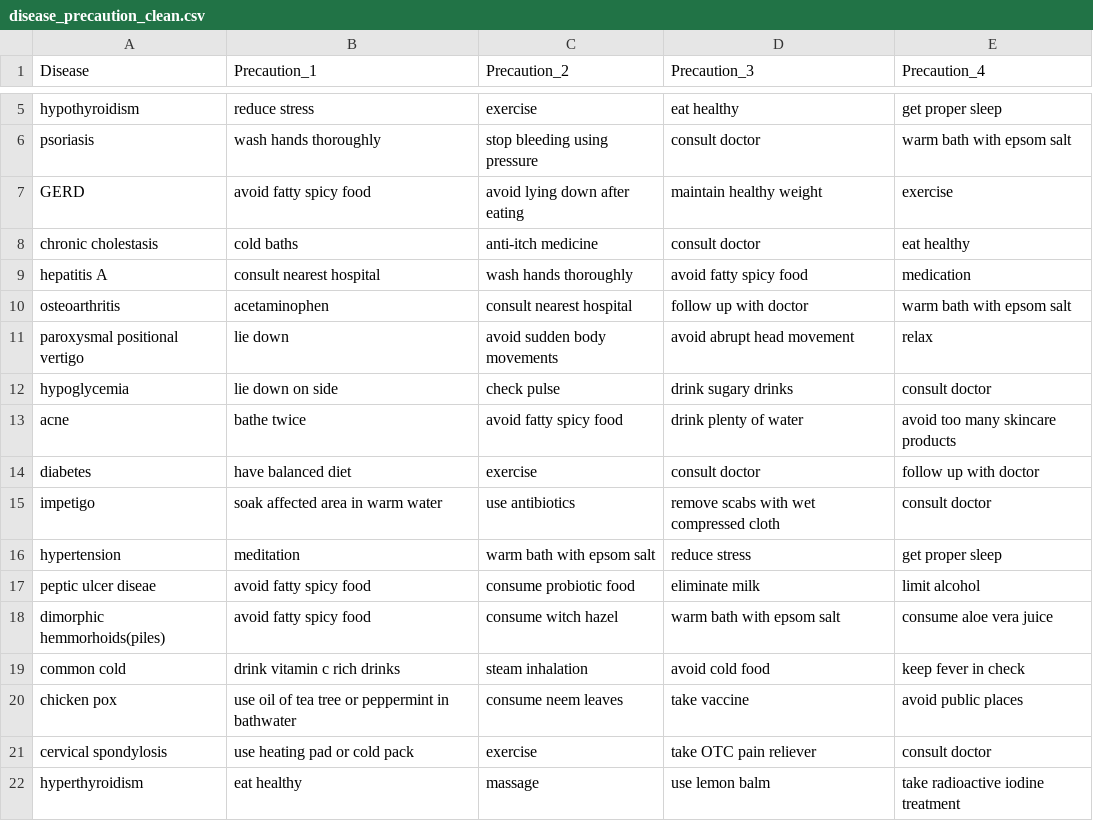
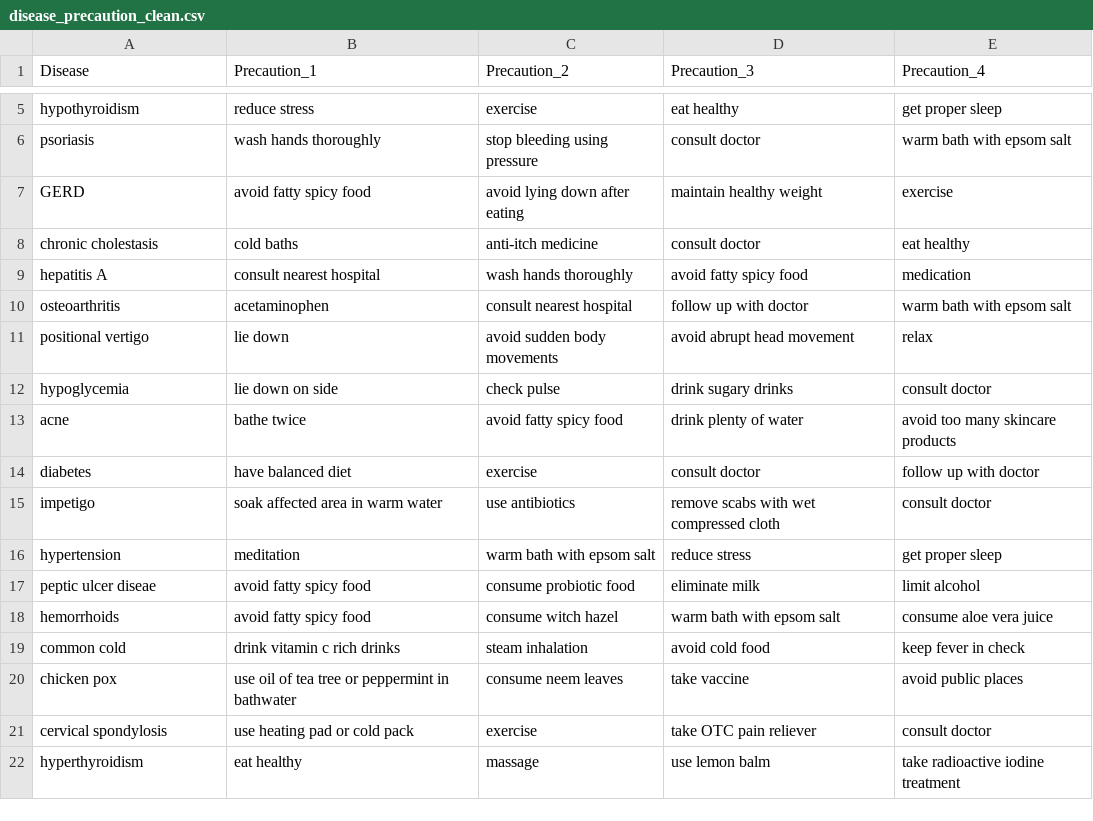
Before and after one commit to Ian-T-Dixon/Disease_Prediction, a CSV file: Data/Cleaned/disease_precaution_clean.csv, drawn as a sheet; only a part is shown, gaps mark what is left out.

```diff
--- a/Data/Cleaned/disease_precaution_clean.csv
+++ b/Data/Cleaned/disease_precaution_clean.csv
@@ -10,3 +10,3 @@ hepatitis A,consult nearest hospital,wash hands thoroughly,avoid fatty spicy foo
 osteoarthritis,acetaminophen,consult nearest hospital,follow up with doctor,warm bath with epsom salt
-paroxysmal positional vertigo,lie down,avoid sudden body movements,avoid abrupt head movement,relax
+positional vertigo,lie down,avoid sudden body movements,avoid abrupt head movement,relax
 hypoglycemia,lie down on side,check pulse,drink sugary drinks,consult doctor
@@ -17,3 +17,3 @@ hypertension ,meditation,warm bath with epsom salt,reduce stress,get proper slee
 peptic ulcer diseae,avoid fatty spicy food,consume probiotic food,eliminate milk,limit alcohol
-dimorphic hemmorhoids(piles),avoid fatty spicy food,consume witch hazel,warm bath with epsom salt,consume aloe vera juice
+hemorrhoids,avoid fatty spicy food,consume witch hazel,warm bath with epsom salt,consume aloe vera juice
 common cold,drink vitamin c rich drinks,steam inhalation,avoid cold food,keep fever in check
```
Also changed, not shown: Data/Cleaned/dataset_clean.csv, Data/Cleaned/disease_description_clean.csv, 13 other files.
